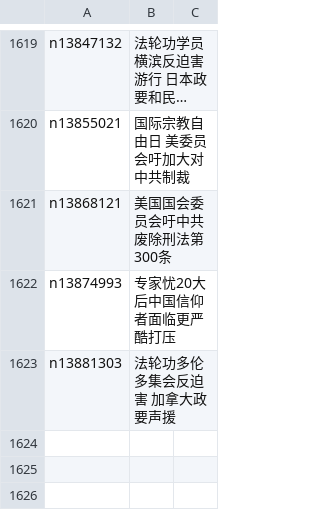
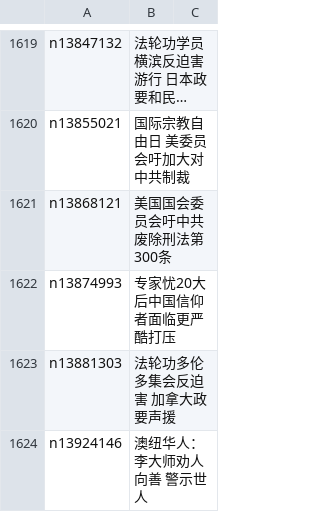
Before and after one commit to epic-marker/epoch-special, a CSV file: indexes/nf4386.csv, drawn as a sheet; only a part is shown, gaps mark what is left out; long unchanged cells end in ….

```diff
--- a/indexes/nf4386.csv
+++ b/indexes/nf4386.csv
@@ -1623 +1623,2 @@ n13874993,专家忧20大后中国信仰者面临更严酷打压
 n13881303,法轮功多伦多集会反迫害 加拿大政要声援
+n13924146,澳纽华人：李大师劝人向善 警示世人
```
Also changed, not shown: indexes/nf4379.csv, 24 other files.
